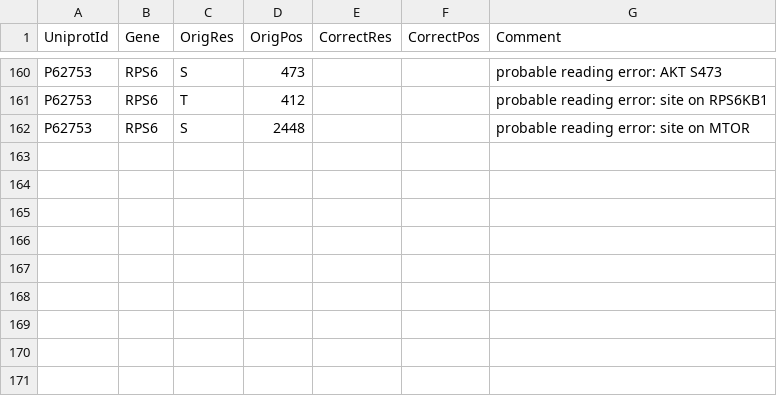
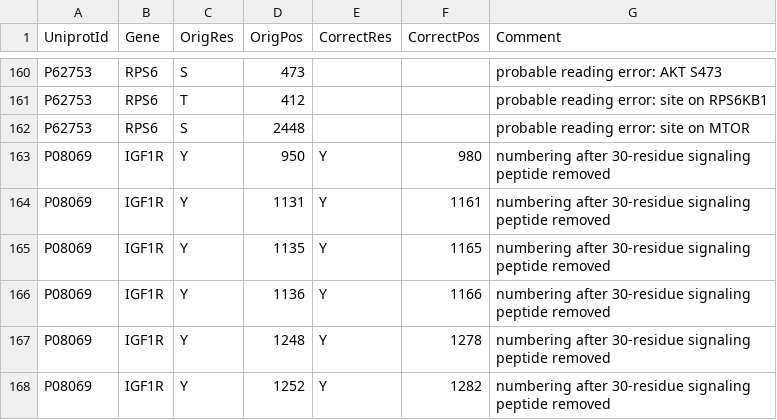
Before and after one commit to gyorilab/protmapper, a CSV file: protmapper/curated_site_map.csv, drawn as a sheet; only a part is shown, gaps mark what is left out; the diff names each change by its address in the sheet, - before the commit and + after, or states it on an @@ line.

Commit message:
Add IGF1R to site map

```diff
--- a/protmapper/curated_site_map.csv
+++ b/protmapper/curated_site_map.csv
+row 163: P08069 | IGF1R | Y | 950 | Y | 980 | numbering after 30-residue signaling peptide removed
+row 164: P08069 | IGF1R | Y | 1131 | Y | 1161 | numbering after 30-residue signaling peptide removed
+row 165: P08069 | IGF1R | Y | 1135 | Y | 1165 | numbering after 30-residue signaling peptide removed
+row 166: P08069 | IGF1R | Y | 1136 | Y | 1166 | numbering after 30-residue signaling peptide removed
+row 167: P08069 | IGF1R | Y | 1248 | Y | 1278 | numbering after 30-residue signaling peptide removed
+row 168: P08069 | IGF1R | Y | 1252 | Y | 1282 | numbering after 30-residue signaling peptide removed
```
